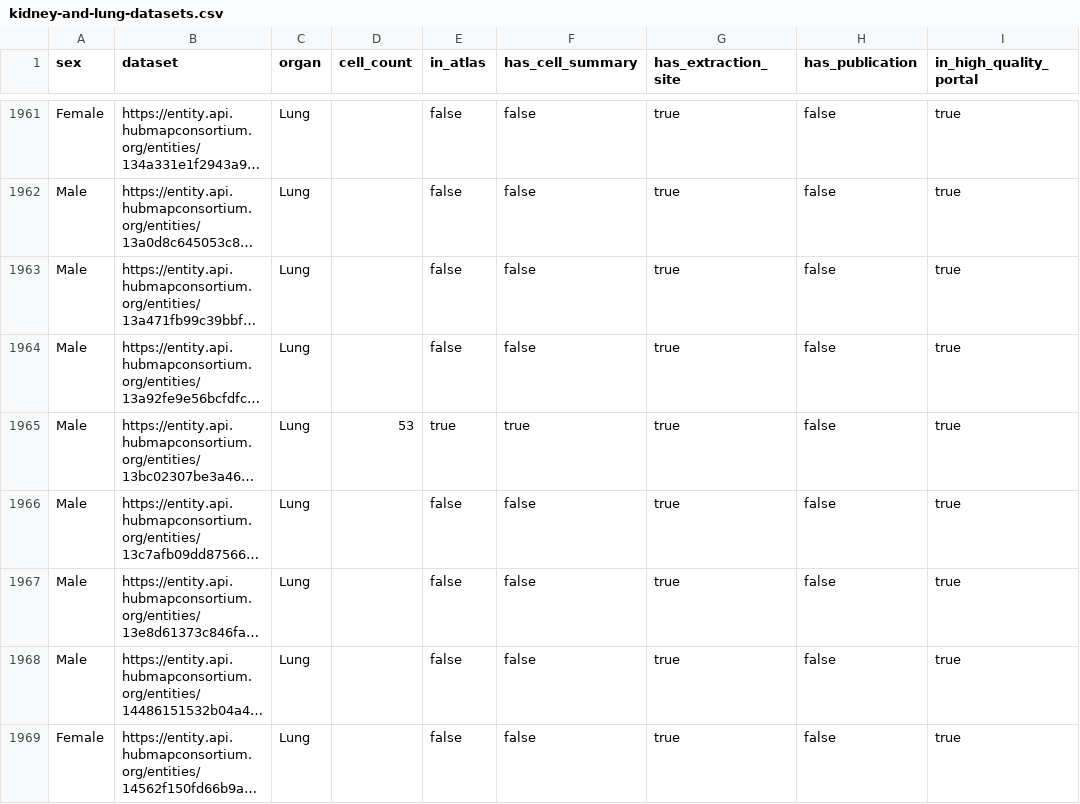
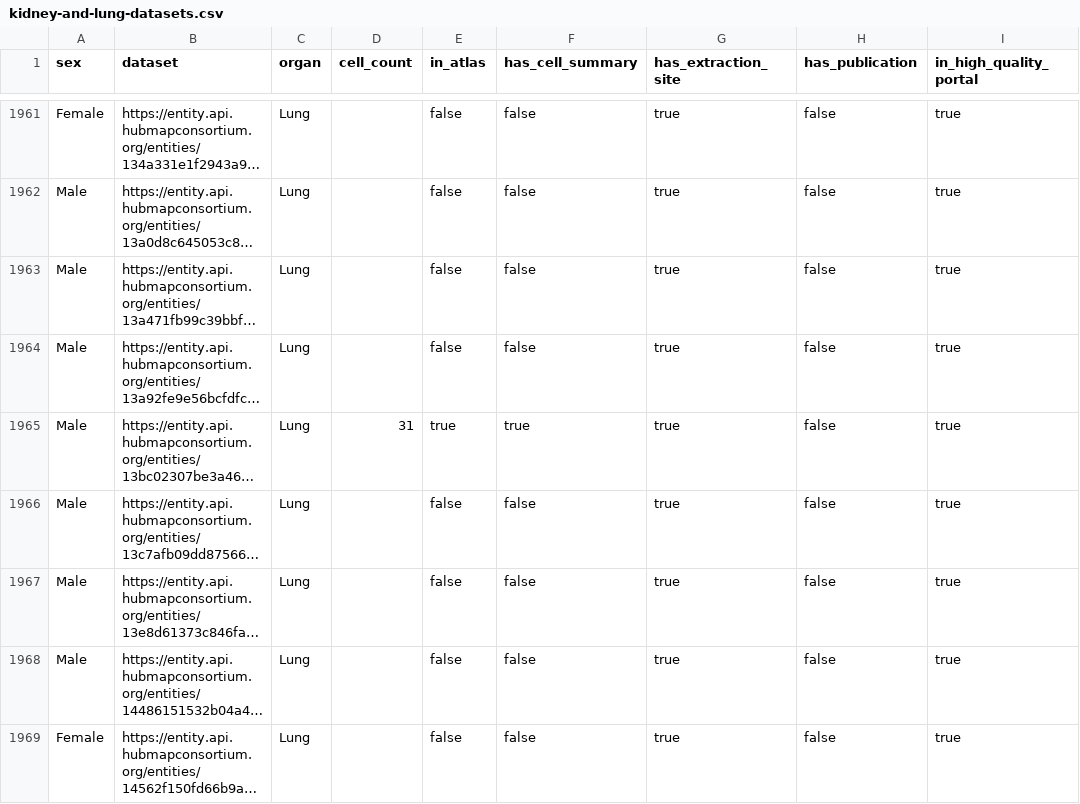
Before and after one commit to x-atlas-consortia/hra-pop, a CSV file: output-data/v1.1/reports/universe-ad-hoc/kidney-and-lung-datasets.csv, drawn as a sheet; only a part is shown, gaps mark what is left out; long unchanged cells end in …; the diff covers the shown part only; the diff names each change by its address in the sheet, - before the commit and + after, or states it on an @@ line.

```diff
--- a/output-data/v1.1/reports/universe-ad-hoc/kidney-and-lung-datasets.csv
+++ b/output-data/v1.1/reports/universe-ad-hoc/kidney-and-lung-datasets.csv
-D1965 (cell_count): 53
+D1965 (cell_count): 31
```
Also changed, not shown: 72 edited cells elsewhere in this file, output-data/v1.1/reports/atlas-ad-hoc/cell-types-level-mapping.csv, output-data/v1.1/reports/atlas-ad-hoc/lung-ctann-cell-summaries.csv, 39 other files.
